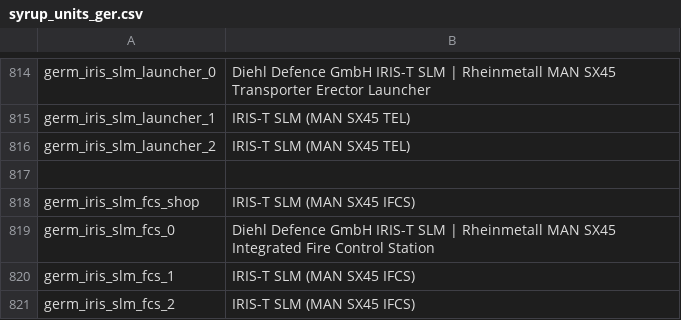
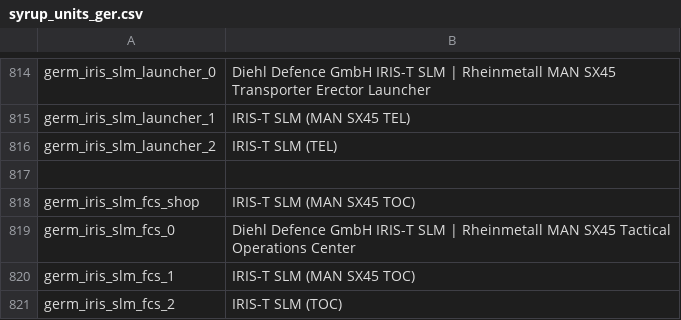
Before and after one commit to LordSyrupy/LordSyrupysLocalization, a CSV file: Mod Files (Dev)/syrup_units_ger.csv, drawn as a sheet; only a part is shown, gaps mark what is left out; the diff names each change by its address in the sheet, - before the commit and + after, or states it on an @@ line.

```diff
--- a/Mod Files (Dev)/syrup_units_ger.csv
+++ b/Mod Files (Dev)/syrup_units_ger.csv
-B816: IRIS-T SLM (MAN SX45 TEL)
+B816: IRIS-T SLM (TEL)
-B818: IRIS-T SLM (MAN SX45 IFCS)
+B818: IRIS-T SLM (MAN SX45 TOC)
-B819: …MAN SX45 Integrated Fire Control Station
+B819: …MAN SX45 Tactical Operations Center
-B820: IRIS-T SLM (MAN SX45 IFCS)
+B820: IRIS-T SLM (MAN SX45 TOC)
-B821: IRIS-T SLM (MAN SX45 IFCS)
+B821: IRIS-T SLM (TOC)
```
Also changed, not shown: Mod Files (Dev)/syrup_units_cn.csv, Mod Files (Dev)/syrup_units_usa.csv, 5 other files.
